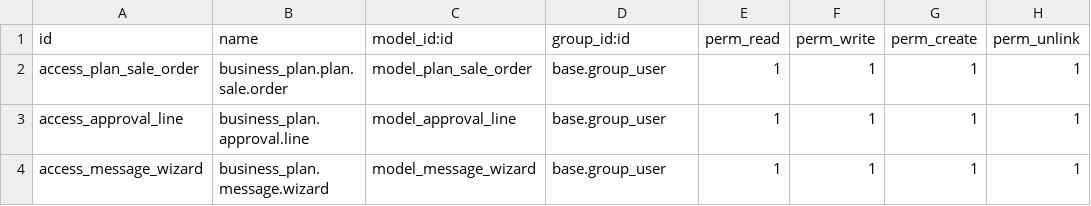
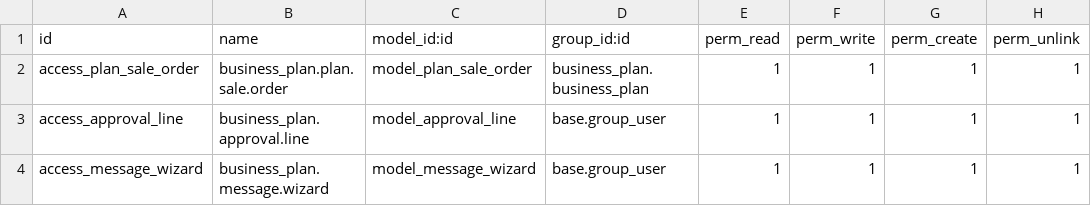
Before and after one commit to vutran1305/task3_odoo_business_plan, a CSV file: business_plan/security/ir.model.access.csv, drawn as a sheet.

```diff
--- a/business_plan/security/ir.model.access.csv
+++ b/business_plan/security/ir.model.access.csv
@@ -1,3 +1,3 @@
 id,name,model_id:id,group_id:id,perm_read,perm_write,perm_create,perm_unlink
-access_plan_sale_order,business_plan.plan.sale.order,model_plan_sale_order,base.group_user,1,1,1,1
+access_plan_sale_order,business_plan.plan.sale.order,model_plan_sale_order,business_plan.business_plan,1,1,1,1
 access_approval_line,business_plan.approval.line,model_approval_line,base.group_user,1,1,1,1
```
Also changed, not shown: 12 other files.
